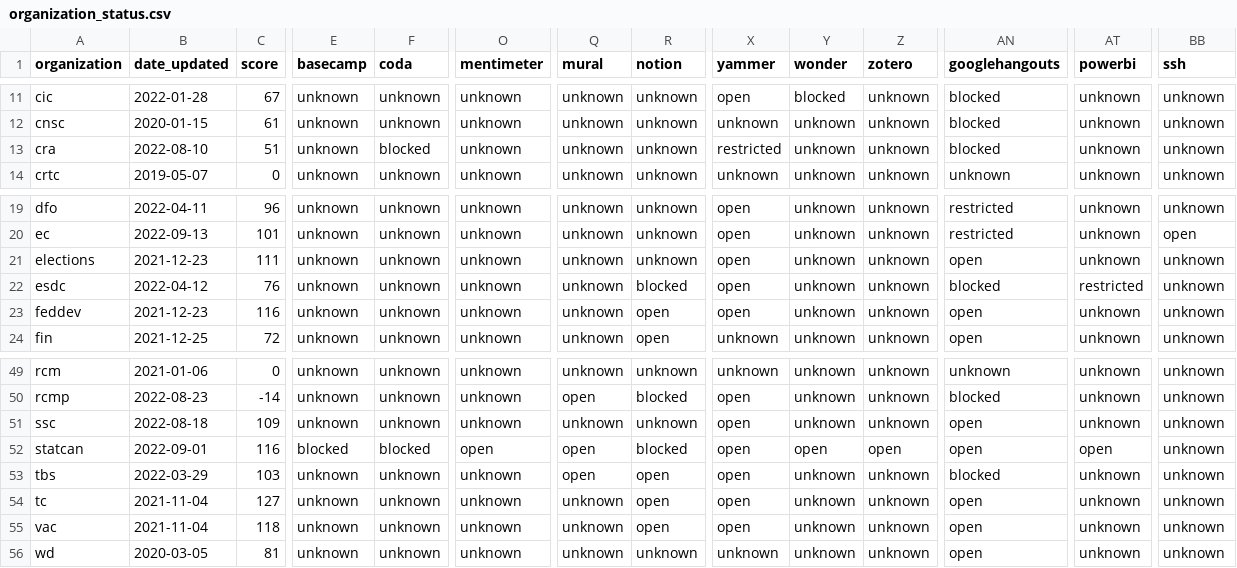
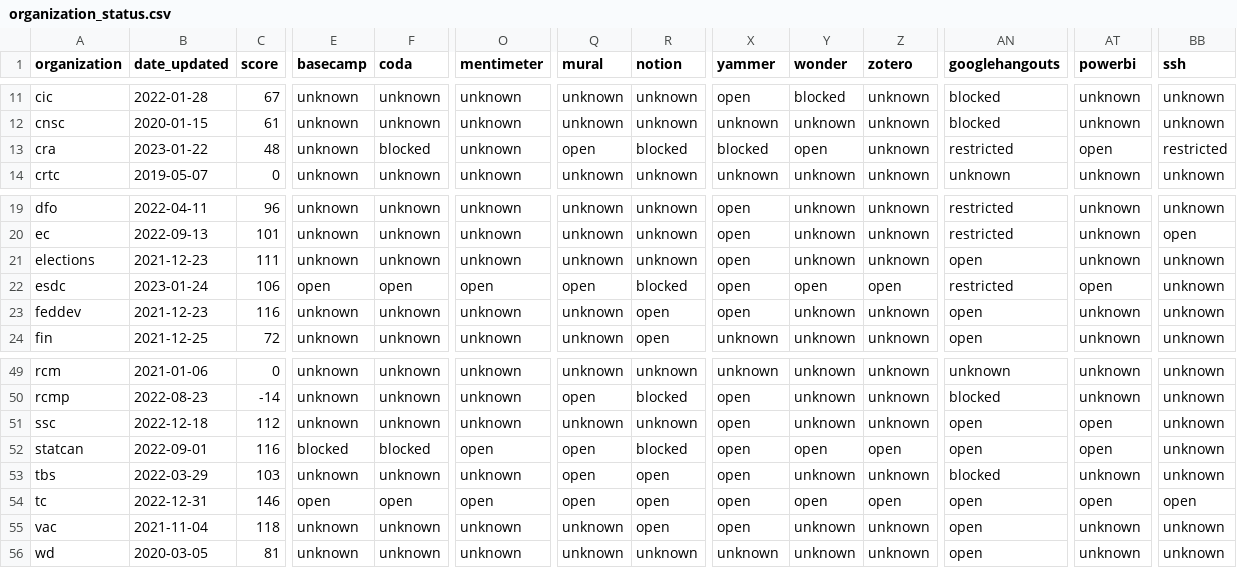
Before and after one commit to isthisblocked/isthisblockedinmydepartment.ca, a CSV file: src/data/organization_status.csv, drawn as a sheet; only a part is shown, gaps mark what is left out; the diff covers the shown part only; the diff names each change by its address in the sheet, - before the commit and + after, or states it on an @@ line.

Commit message:
Updated data for 2023-01-24

```diff
--- a/src/data/organization_status.csv
+++ b/src/data/organization_status.csv
-B13 (date_updated): 2022-08-10
+B13 (date_updated): 2023-01-22
-C13 (score): 51
+C13 (score): 48
-Q13 (mural): unknown
+Q13 (mural): open
-R13 (notion): unknown
+R13 (notion): blocked
-X13 (yammer): restricted
+X13 (yammer): blocked
-Y13 (wonder): unknown
+Y13 (wonder): open
-AN13 (googlehangouts): blocked
+AN13 (googlehangouts): restricted
-AT13 (powerbi): unknown
+AT13 (powerbi): open
-BB13 (ssh): unknown
+BB13 (ssh): restricted
-B22 (date_updated): 2022-04-12
+B22 (date_updated): 2023-01-24
-C22 (score): 76
+C22 (score): 106
-E22 (basecamp): unknown
+E22 (basecamp): open
-F22 (coda): unknown
+F22 (coda): open
-O22 (mentimeter): unknown
+O22 (mentimeter): open
-Q22 (mural): unknown
+Q22 (mural): open
-Y22 (wonder): unknown
+Y22 (wonder): open
-Z22 (zotero): unknown
+Z22 (zotero): open
-AN22 (googlehangouts): blocked
+AN22 (googlehangouts): restricted
-AT22 (powerbi): restricted
+AT22 (powerbi): open
-B51 (date_updated): 2022-08-18
+B51 (date_updated): 2022-12-18
-C51 (score): 109
+C51 (score): 112
-AT51 (powerbi): unknown
+AT51 (powerbi): open
-B54 (date_updated): 2021-11-04
+B54 (date_updated): 2022-12-31
-C54 (score): 127
+C54 (score): 146
-E54 (basecamp): unknown
+E54 (basecamp): open
-F54 (coda): unknown
+F54 (coda): open
-O54 (mentimeter): unknown
+O54 (mentimeter): open
-Q54 (mural): unknown
+Q54 (mural): open
-Y54 (wonder): unknown
+Y54 (wonder): open
-Z54 (zotero): unknown
+Z54 (zotero): open
-AT54 (powerbi): unknown
+AT54 (powerbi): open
-BB54 (ssh): unknown
+BB54 (ssh): open
```
Also changed, not shown: 20 edited cells elsewhere in this file.
